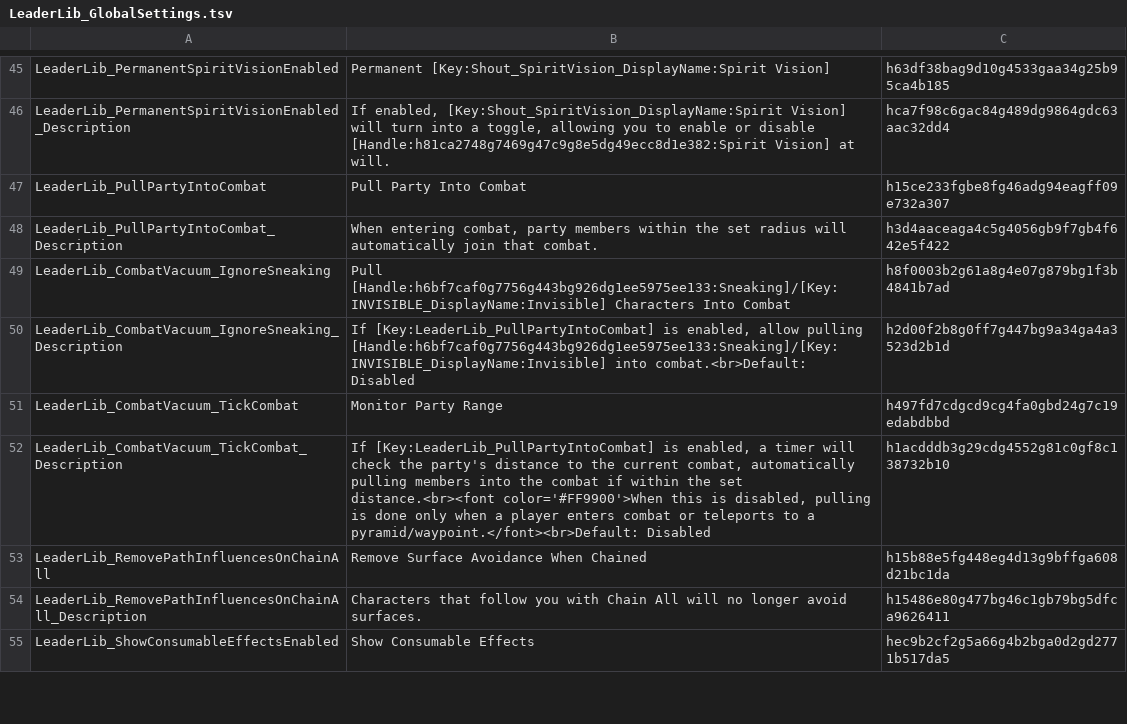
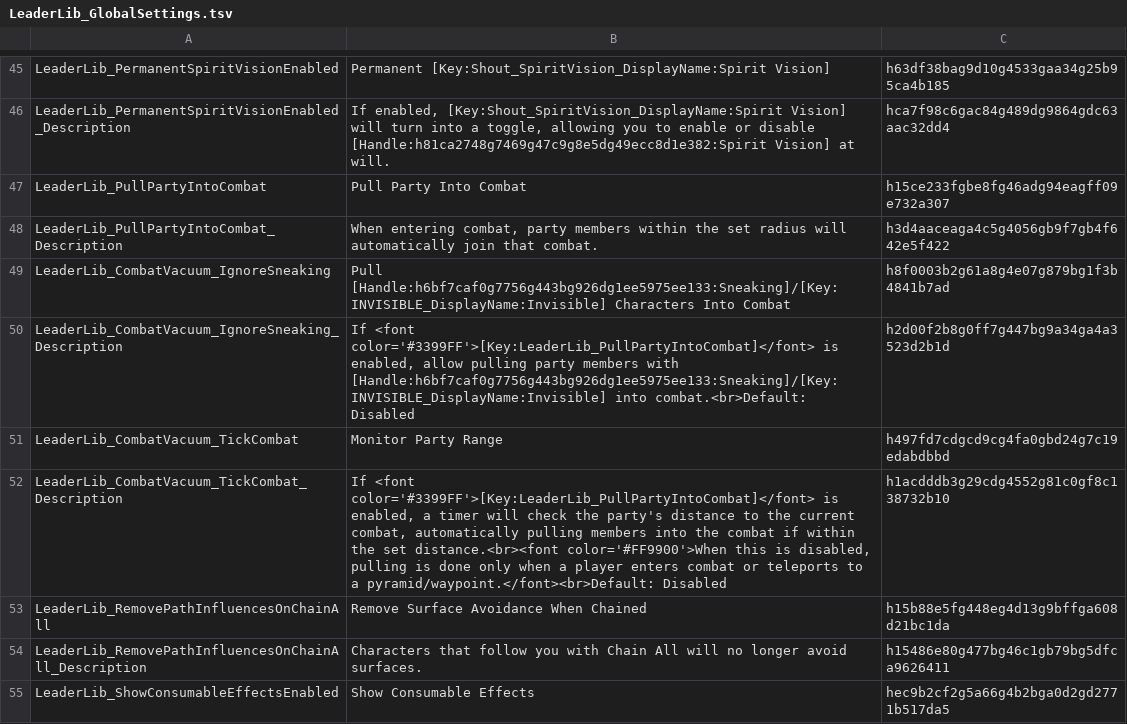
Before and after one commit to LaughingLeader-DOS2-Mods/LeaderLib, a TSV file: LocalKeys/LeaderLib_GlobalSettings.tsv, drawn as a sheet; only a part is shown, gaps mark what is left out.

Commit message:
Update localization

```diff
--- a/LocalKeys/LeaderLib_GlobalSettings.tsv
+++ b/LocalKeys/LeaderLib_GlobalSettings.tsv
@@ -49,5 +49,5 @@ LeaderLib_PullPartyIntoCombat_Description	When entering combat, party members wi
 LeaderLib_CombatVacuum_IgnoreSneaking	Pull [Handle:h6bf7caf0g7756g443bg926dg1ee5975ee133:Sneaking]/[Key:INVISIBLE_DisplayName:Invisible] Characters Into Combat	h8f0003b2g61a8g4e07g879bg1f3b4841b7ad
-LeaderLib_CombatVacuum_IgnoreSneaking_Description	If [Key:LeaderLib_PullPartyIntoCombat] is enabled, allow pulling [Handle:h6bf7caf0g7756g443bg926dg1ee5975ee133:Sneaking]/[Key:INVISIBLE_DisplayName:Invisible] into combat.<br>Default: Disabled	h2d00f2b8g0ff7g447bg9a34ga4a3523d2b1d
+LeaderLib_CombatVacuum_IgnoreSneaking_Description	If <font color='#3399FF'>[Key:LeaderLib_PullPartyIntoCombat]</font> is enabled, allow pulling party members with [Handle:h6bf7caf0g7756g443bg926dg1ee5975ee133:Sneaking]/[Key:INVISIBLE_DisplayName:Invisible] into combat.<br>Default: Disabled	h2d00f2b8g0ff7g447bg9a34ga4a3523d2b1d
 LeaderLib_CombatVacuum_TickCombat	Monitor Party Range	h497fd7cdgcd9cg4fa0gbd24g7c19edabdbbd
-LeaderLib_CombatVacuum_TickCombat_Description	If [Key:LeaderLib_PullPartyIntoCombat] is enabled, a timer will check the party's distance to the current combat, automatically pulling members into the combat if within the set distance.<br><font color='#FF9900'>When this is disabled, pulling is done only when a player enters combat or teleports to a pyramid/waypoint.</font><br>Default: Disabled	h1acdddb3g29cdg4552g81c0gf8c138732b10
+LeaderLib_CombatVacuum_TickCombat_Description	If <font color='#3399FF'>[Key:LeaderLib_PullPartyIntoCombat]</font> is enabled, a timer will check the party's distance to the current combat, automatically pulling members into the combat if within the set distance.<br><font color='#FF9900'>When this is disabled, pulling is done only when a player enters combat or teleports to a pyramid/waypoint.</font><br>Default: Disabled	h1acdddb3g29cdg4552g81c0gf8c138732b10
 LeaderLib_RemovePathInfluencesOnChainAll	Remove Surface Avoidance When Chained	h15b88e5fg448eg4d13g9bffga608d21bc1da
```
Also changed, not shown: 15 other files.
